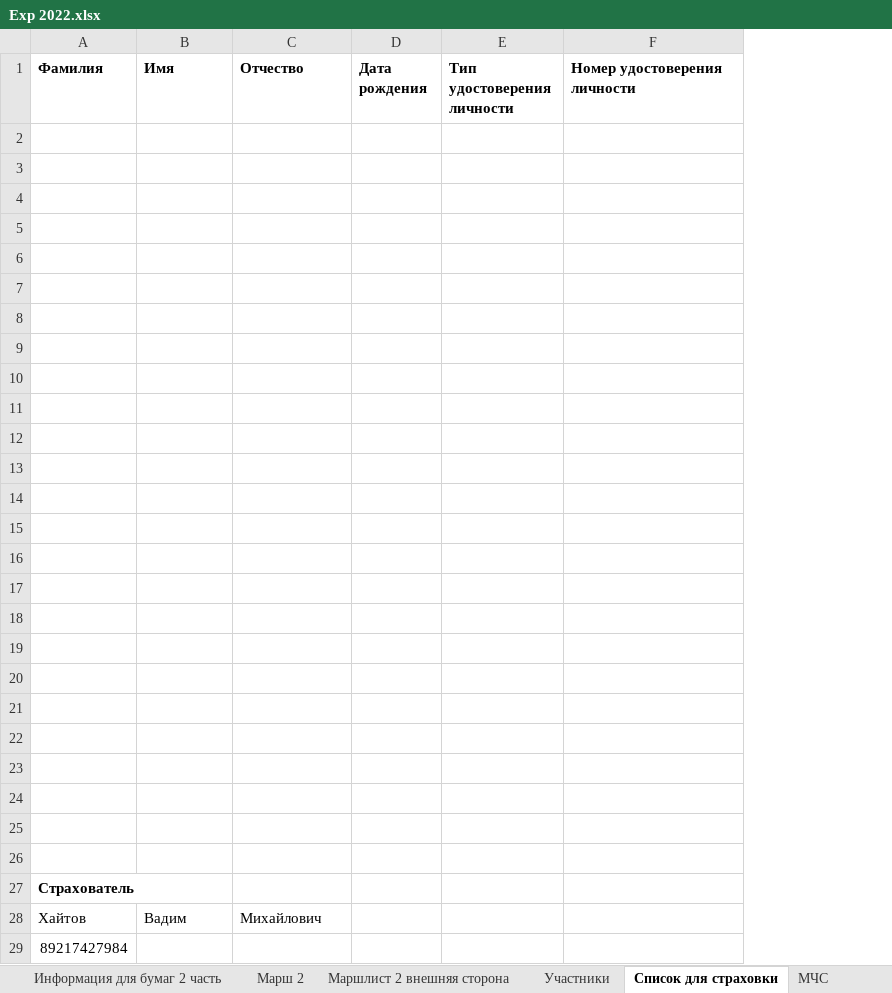
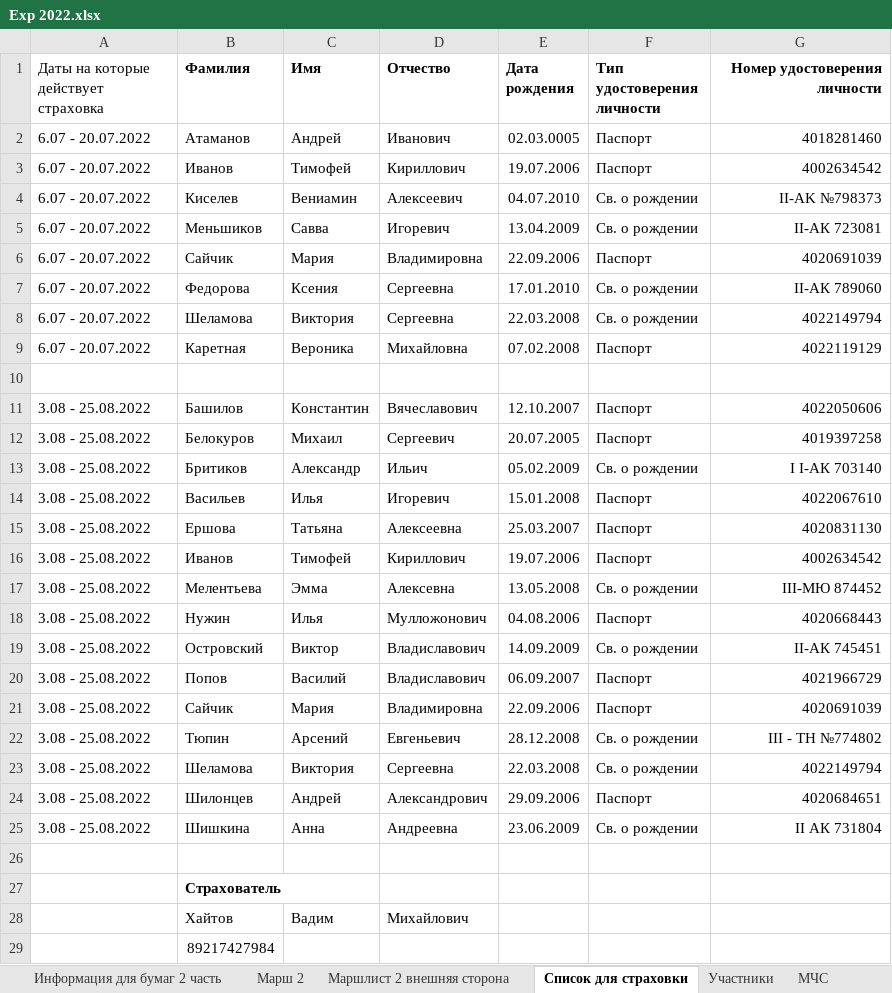
Before and after one commit to polydora/Lab-processings, an Excel workbook: Exp2022/Exp 2022.xlsx, sheet Список для страховки, drawn as a sheet; values as stored, in another font and other column widths than the file's, no borders; removed rows and columns are numbered as before the commit, all else as after; the diff names each change by its address in the sheet, - before the commit and + after, or states it on an @@ line.

```diff
--- a/Exp2022/Exp 2022.xlsx (sheet Список для страховки)
+++ b/Exp2022/Exp 2022.xlsx (sheet Список для страховки)
@@ sheet tab order changed: Информация для бумаг 2 часть | Марш 2 | Маршлист 2 внешняя сторона | Список для страховки | Участники | МЧС @@
+column A, row 1: Даты на которые действует страховка; rows 11-25: all 3.08 - 25.08.2022
-G1 alignment: left
+G1 alignment: right
+row 2: 6.07 - 20.07.2022 | Атаманов | Андрей | Иванович | 02.03.0005 | Паспорт | 4018281460
+row 3: 6.07 - 20.07.2022 | Иванов | Тимофей | Кириллович | 19.07.2006 | Паспорт | 4002634542
+row 4: 6.07 - 20.07.2022 | Киселев | Вениамин | Алексеевич | 04.07.2010 | Св. о рождении | II-AK №798373
+row 5: 6.07 - 20.07.2022 | Меньшиков | Савва | Игоревич | 13.04.2009 | Св. о рождении | II-АК 723081
+row 6: 6.07 - 20.07.2022 | Сайчик | Мария | Владимировна | 22.09.2006 | Паспорт | 4020691039
+row 7: 6.07 - 20.07.2022 | Федорова | Ксения | Сергеевна | 17.01.2010 | Св. о рождении | II-АК 789060
+row 8: 6.07 - 20.07.2022 | Шеламова | Виктория | Сергеевна | 22.03.2008 | Св. о рождении | 4022149794
+row 9: 6.07 - 20.07.2022 | Каретная | Вероника | Михайловна | 07.02.2008 | Паспорт | 4022119129
-row 11: (empty)
+row 11: 3.08 - 25.08.2022 | Башилов | Константин | Вячеславович | 12.10.2007 | Паспорт | 4022050606
-row 12: (empty)
+row 12: 3.08 - 25.08.2022 | Белокуров | Михаил | Сергеевич | 20.07.2005 | Паспорт | 4019397258
-row 13: (empty)
+row 13: 3.08 - 25.08.2022 | Бритиков | Александр | Ильич | 05.02.2009 | Св. о рождении | I I-АК 703140
-row 14: (empty)
+row 14: 3.08 - 25.08.2022 | Васильев | Илья | Игоревич | 15.01.2008 | Паспорт | 4022067610
-row 15: (empty)
+row 15: 3.08 - 25.08.2022 | Ершова | Татьяна | Алексеевна | 25.03.2007 | Паспорт | 4020831130
-row 16: (empty)
+row 16: 3.08 - 25.08.2022 | Иванов | Тимофей | Кириллович | 19.07.2006 | Паспорт | 4002634542
-row 17: (empty)
+row 17: 3.08 - 25.08.2022 | Мелентьева | Эмма | Алексевна | 13.05.2008 | Св. о рождении | III-МЮ 874452
-row 18: (empty)
+row 18: 3.08 - 25.08.2022 | Нужин | Илья | Мулложонович | 04.08.2006 | Паспорт | 4020668443
-row 19: (empty)
+row 19: 3.08 - 25.08.2022 | Островский | Виктор | Владиславович | 14.09.2009 | Св. о рождении | II-АК 745451
-row 20: (empty)
+row 20: 3.08 - 25.08.2022 | Попов | Василий | Владиславович | 06.09.2007 | Паспорт | 4021966729
-row 21: (empty)
+row 21: 3.08 - 25.08.2022 | Сайчик | Мария | Владимировна | 22.09.2006 | Паспорт | 4020691039
-row 22: (empty)
+row 22: 3.08 - 25.08.2022 | Тюпин | Арсений | Евгеньевич | 28.12.2008 | Св. о рождении | III - ТН №774802
-row 23: (empty)
+row 23: 3.08 - 25.08.2022 | Шеламова | Виктория | Сергеевна | 22.03.2008 | Св. о рождении | 4022149794
-row 24: (empty)
+row 24: 3.08 - 25.08.2022 | Шилонцев | Андрей | Александрович | 29.09.2006 | Паспорт | 4020684651
-row 25: (empty)
+row 25: 3.08 - 25.08.2022 | Шишкина | Анна | Андреевна | 23.06.2009 | Св. о рождении | II АК 731804
-row 18: (empty)
-row 19: (empty)
-row 20: (empty)
-row 21: (empty)
-row 22: (empty)
-row 23: (empty)
-row 24: (empty)
-row 25: (empty)
```
Also changed, not shown: sheet МЧС, sheet Участники, 1 other file.
